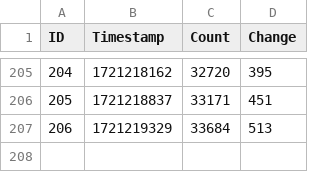
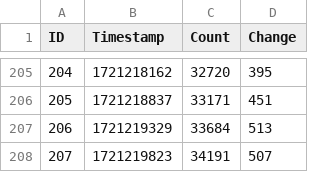
Before and after one commit to Active5850/tarkov_event_arms_race, a CSV file: peacekeeper_count.csv, drawn as a sheet; only a part is shown, gaps mark what is left out.

Commit message:
Update data 2024-07-18T00:37:03.461878

```diff
--- a/peacekeeper_count.csv
+++ b/peacekeeper_count.csv
@@ -207 +207,2 @@ ID,Timestamp,Count,Change
 206,1721219329,33684,513
+207,1721219823,34191,507
```
